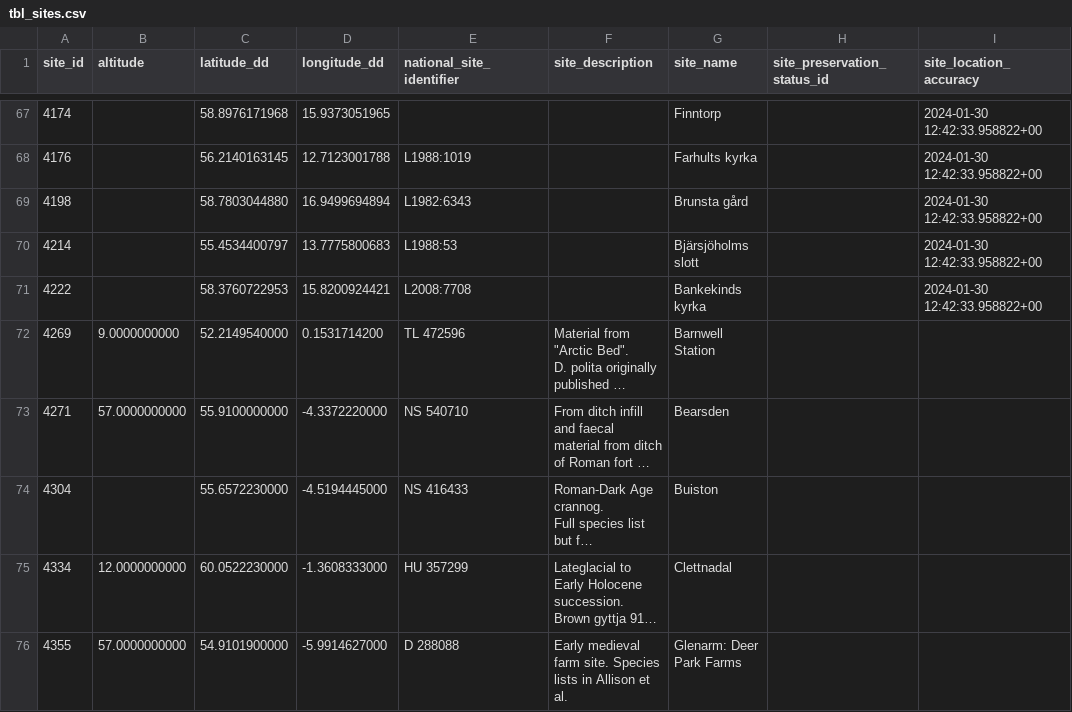
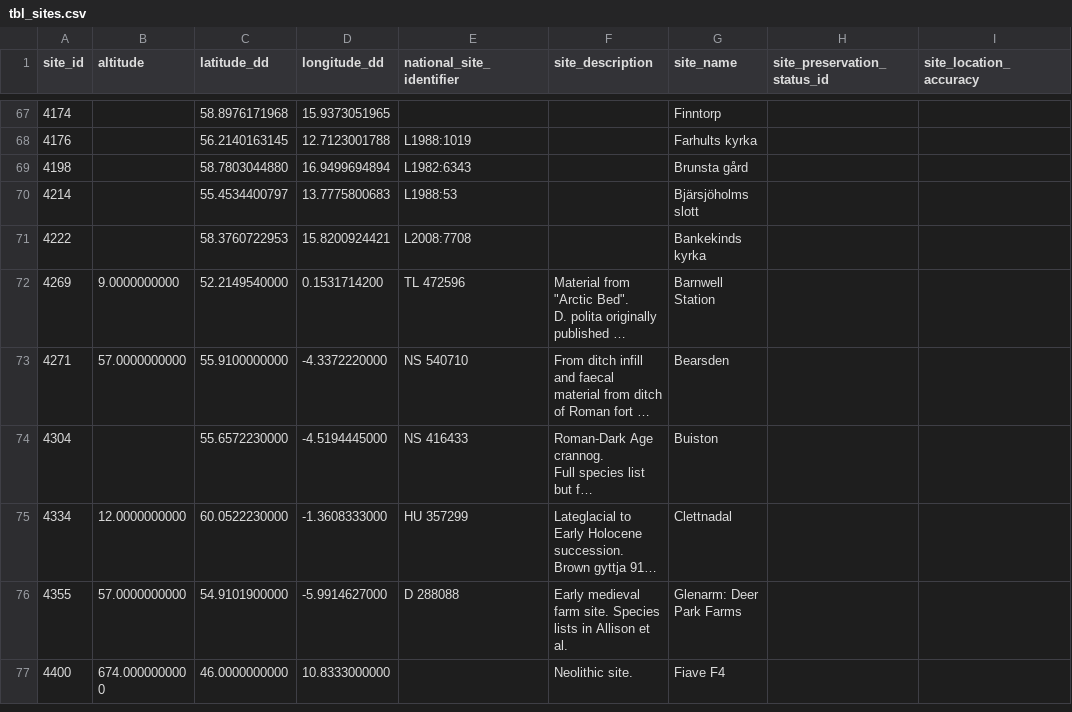
Before and after one commit to humlab-sead/sead_query_api, a CSV file: sead.query.test/Infrastructure/Mocks/FacetContext/PostgreSQL/Data/initdb.d/csv/public/tbl_sites.csv, drawn as a sheet; only a part is shown, gaps mark what is left out; the shorter side is filled out with more unchanged rows; long unchanged cells end in …; the diff covers the shown part only; the diff names each change by its address in the sheet, - before the commit and + after, or states it on an @@ line.

```diff
--- a/sead.query.test/Infrastructure/Mocks/FacetContext/PostgreSQL/Data/initdb.d/csv/public/tbl_sites.csv
+++ b/sead.query.test/Infrastructure/Mocks/FacetContext/PostgreSQL/Data/initdb.d/csv/public/tbl_sites.csv
-I67:I71 (site_location_accuracy): 2024-01-30 12:42:33.958822+00
+I67:I71 (site_location_accuracy): (empty)
```
Also changed, not shown: 27 edited cells elsewhere in this file, sead.query.test/Infrastructure/Mocks/FacetContext/PostgreSQL/Data/initdb.d/csv/facet/facet.csv, sead.query.test/Infrastructure/Mocks/FacetContext/PostgreSQL/Data/initdb.d/csv/facet/table.csv, 26 other files.
